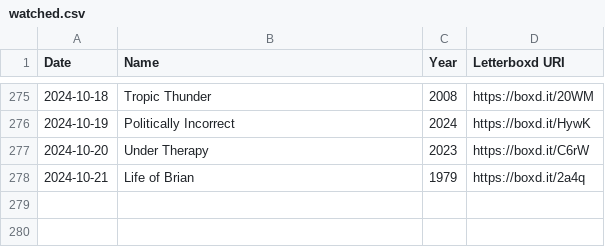
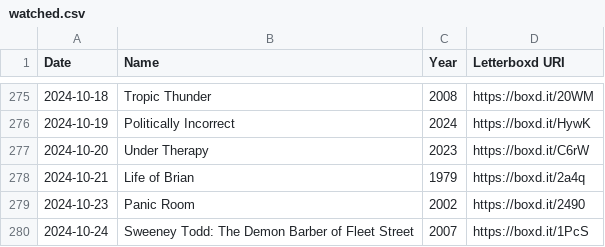
Before and after one commit to CaroDiego/Filmio, a CSV file: FilmioBack/Data/Temp/watched.csv, drawn as a sheet; only a part is shown, gaps mark what is left out; the diff names each change by its address in the sheet, - before the commit and + after, or states it on an @@ line.

```diff
--- a/FilmioBack/Data/Temp/watched.csv
+++ b/FilmioBack/Data/Temp/watched.csv
+row 279: 2024-10-23 | Panic Room | 2002 | https://boxd.it/2490
+row 280: 2024-10-24 | Sweeney Todd: The Demon Barber of Fleet Street | 2007 | https://boxd.it/1PcS
```
Also changed, not shown: FilmioBack/Data/Temp/diary.csv, FilmioBack/Data/Temp/likes/films.csv, 6 other files.
